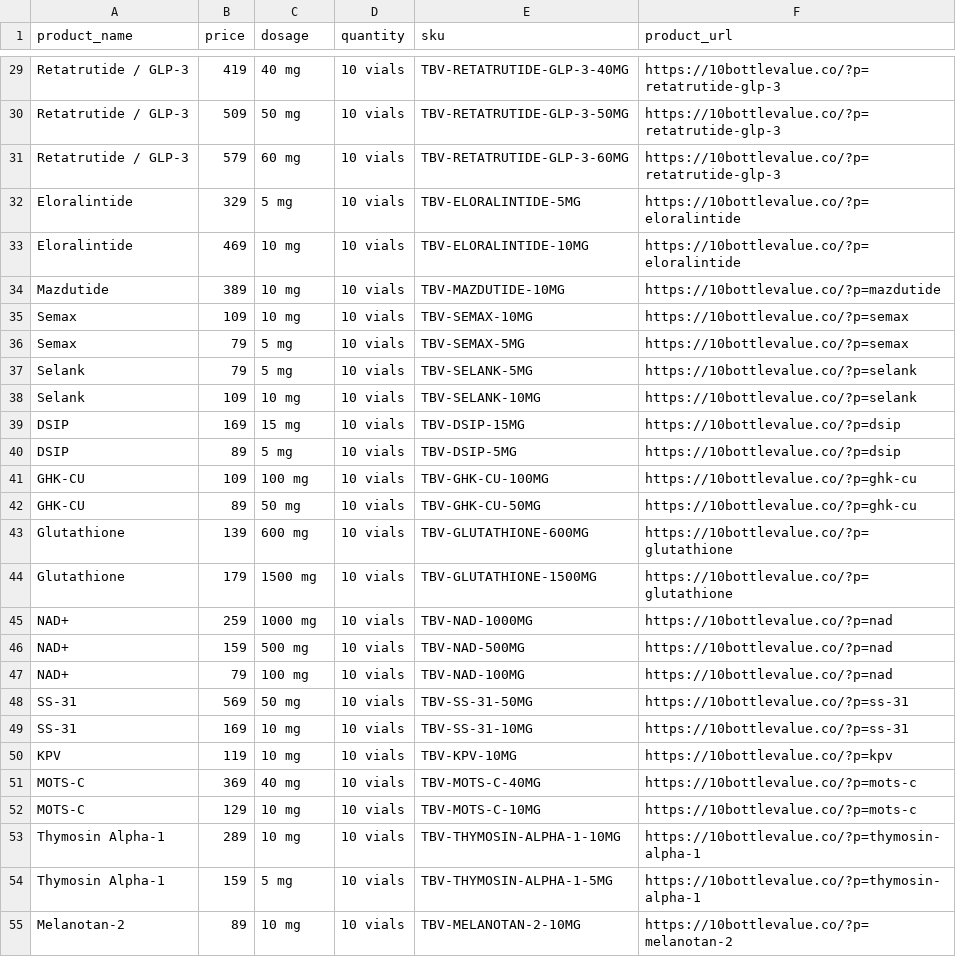
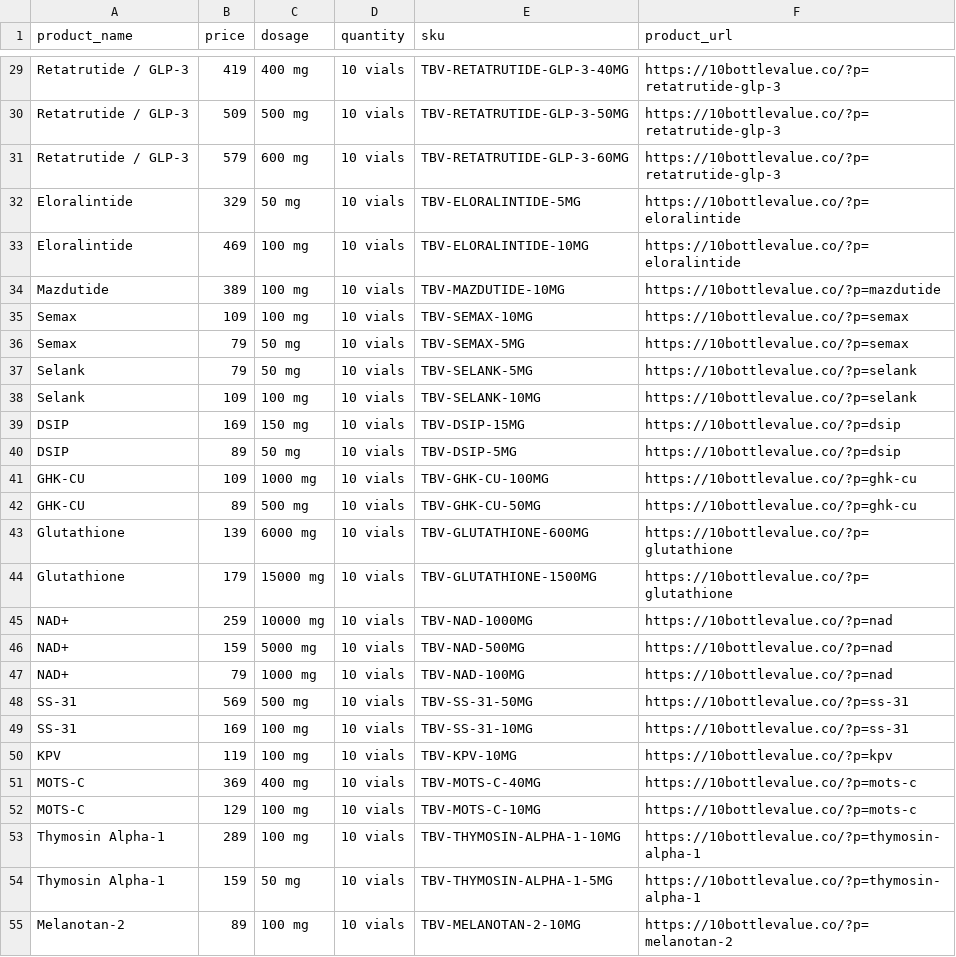
Before and after one commit to 10BottleValueCo/10BottleValueCo, a CSV file: products.csv, drawn as a sheet; only a part is shown, gaps mark what is left out; the diff covers the shown part only; the diff names each change by its address in the sheet, - before the commit and + after, or states it on an @@ line.

```diff
--- a/products.csv
+++ b/products.csv
-C29 (dosage): 40 mg
+C29 (dosage): 400 mg
-C30 (dosage): 50 mg
+C30 (dosage): 500 mg
-C31 (dosage): 60 mg
+C31 (dosage): 600 mg
-C32 (dosage): 5 mg
+C32 (dosage): 50 mg
-C33:C35 (dosage): 10 mg
+C33:C35 (dosage): 100 mg
-C36:C37 (dosage): 5 mg
+C36:C37 (dosage): 50 mg
-C38 (dosage): 10 mg
+C38 (dosage): 100 mg
-C39 (dosage): 15 mg
+C39 (dosage): 150 mg
-C40 (dosage): 5 mg
+C40 (dosage): 50 mg
-C41 (dosage): 100 mg
+C41 (dosage): 1000 mg
-C42 (dosage): 50 mg
+C42 (dosage): 500 mg
-C43 (dosage): 600 mg
+C43 (dosage): 6000 mg
-C44 (dosage): 1500 mg
+C44 (dosage): 15000 mg
-C45 (dosage): 1000 mg
+C45 (dosage): 10000 mg
-C46 (dosage): 500 mg
+C46 (dosage): 5000 mg
-C47 (dosage): 100 mg
+C47 (dosage): 1000 mg
-C48 (dosage): 50 mg
+C48 (dosage): 500 mg
-C49:C50 (dosage): 10 mg
+C49:C50 (dosage): 100 mg
-C51 (dosage): 40 mg
+C51 (dosage): 400 mg
-C52:C53 (dosage): 10 mg
+C52:C53 (dosage): 100 mg
-C54 (dosage): 5 mg
+C54 (dosage): 50 mg
-C55 (dosage): 10 mg
+C55 (dosage): 100 mg
```
Also changed, not shown: 89 edited cells elsewhere in this file, 1 other file.
